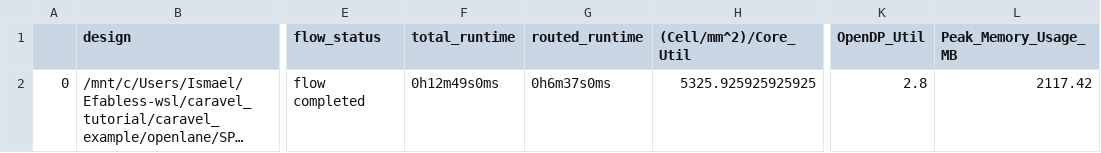
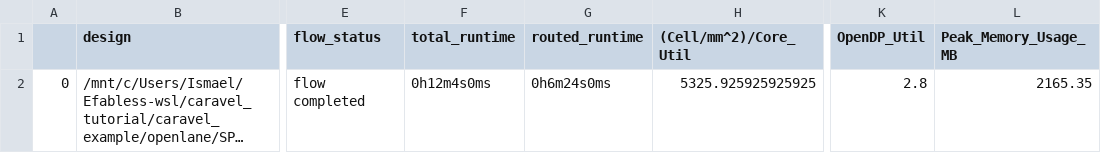
Before and after one commit to IsmaelElsharkawi/caravel_example, a CSV file: signoff/SPM_example/final_summary_report.csv, drawn as a sheet; only a part is shown, gaps mark what is left out; long unchanged cells end in …; the diff names each change by its address in the sheet, - before the commit and + after, or states it on an @@ line.

```diff
--- a/signoff/SPM_example/final_summary_report.csv
+++ b/signoff/SPM_example/final_summary_report.csv
-F2 (total_runtime): 0h12m49s0ms
+F2 (total_runtime): 0h12m4s0ms
-G2 (routed_runtime): 0h6m37s0ms
+G2 (routed_runtime): 0h6m24s0ms
-L2 (Peak_Memory_Usage_MB): 2117.42
+L2 (Peak_Memory_Usage_MB): 2165.35
```
Also changed, not shown: signoff/user_project_wrapper/final_summary_report.csv, 14 other files.
